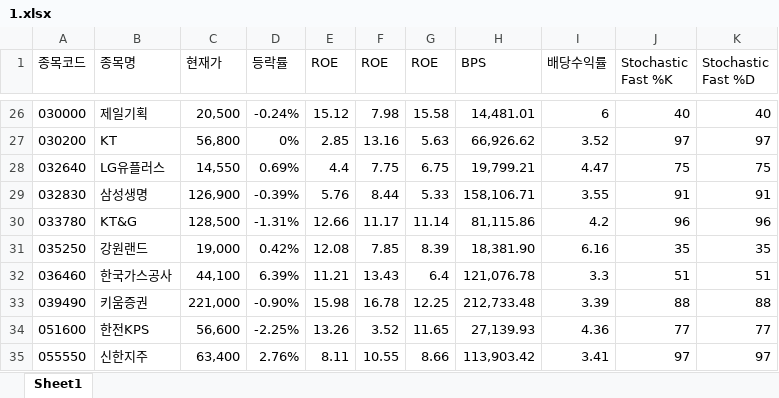
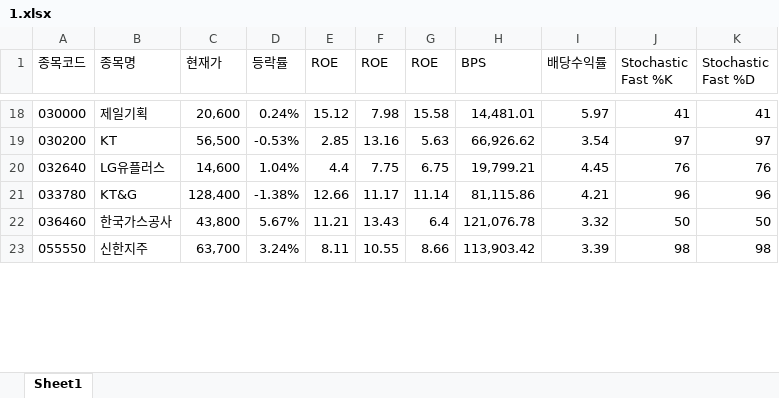
Before and after one commit to ez4happy/DividendGrowth, an Excel workbook: 1.xlsx, sheet Sheet1, drawn as a sheet; only a part is shown, gaps mark what is left out; values as stored, in another font and other column widths than the file's, no borders; removed rows and columns are numbered as before the commit, all else as after; the diff covers the shown part only; the diff names each change by its address in the sheet, - before the commit and + after, or states it on an @@ line.

```diff
--- a/1.xlsx (sheet Sheet1)
+++ b/1.xlsx (sheet Sheet1)
-C18 (현재가): 20,500
+C18 (현재가): 20,600
-D18 (등락률): -0.24%
+D18 (등락률): 0.24%
-I18 (배당수익률): 6
+I18 (배당수익률): 5.97
-J18 (Stochastic Fast %K): 40
+J18 (Stochastic Fast %K): 41
-K18 (Stochastic Fast %D): 40
+K18 (Stochastic Fast %D): 41
-C19 (현재가): 56,800
+C19 (현재가): 56,500
-D19 (등락률): 0%
+D19 (등락률): -0.53%
-I19 (배당수익률): 3.52
+I19 (배당수익률): 3.54
-C20 (현재가): 14,550
+C20 (현재가): 14,600
-D20 (등락률): 0.69%
+D20 (등락률): 1.04%
-I20 (배당수익률): 4.47
+I20 (배당수익률): 4.45
-J20 (Stochastic Fast %K): 75
+J20 (Stochastic Fast %K): 76
-K20 (Stochastic Fast %D): 75
+K20 (Stochastic Fast %D): 76
-row 29: 032830 | 삼성생명 | 126,900 | -0.39% | 5.76 | 8.44 | 5.33 | 158,106.71 | 3.55 | 91 | 91
-C21 (현재가): 128,500
+C21 (현재가): 128,400
-D21 (등락률): -1.31%
+D21 (등락률): -1.38%
-I21 (배당수익률): 4.2
+I21 (배당수익률): 4.21
-row 31: 035250 | 강원랜드 | 19,000 | 0.42% | 12.08 | 7.85 | 8.39 | 18,381.90 | 6.16 | 35 | 35
-C22 (현재가): 44,100
+C22 (현재가): 43,800
-D22 (등락률): 6.39%
+D22 (등락률): 5.67%
-I22 (배당수익률): 3.3
+I22 (배당수익률): 3.32
-J22 (Stochastic Fast %K): 51
+J22 (Stochastic Fast %K): 50
-K22 (Stochastic Fast %D): 51
+K22 (Stochastic Fast %D): 50
-row 33: 039490 | 키움증권 | 221,000 | -0.90% | 15.98 | 16.78 | 12.25 | 212,733.48 | 3.39 | 88 | 88
-row 34: 051600 | 한전KPS | 56,600 | -2.25% | 13.26 | 3.52 | 11.65 | 27,139.93 | 4.36 | 77 | 77
-C23 (현재가): 63,400
+C23 (현재가): 63,700
-D23 (등락률): 2.76%
+D23 (등락률): 3.24%
-I23 (배당수익률): 3.41
+I23 (배당수익률): 3.39
-J23 (Stochastic Fast %K): 97
+J23 (Stochastic Fast %K): 98
-K23 (Stochastic Fast %D): 97
+K23 (Stochastic Fast %D): 98
```
Also changed, not shown: 11 removed rows and 85 edited cells elsewhere in this sheet.
